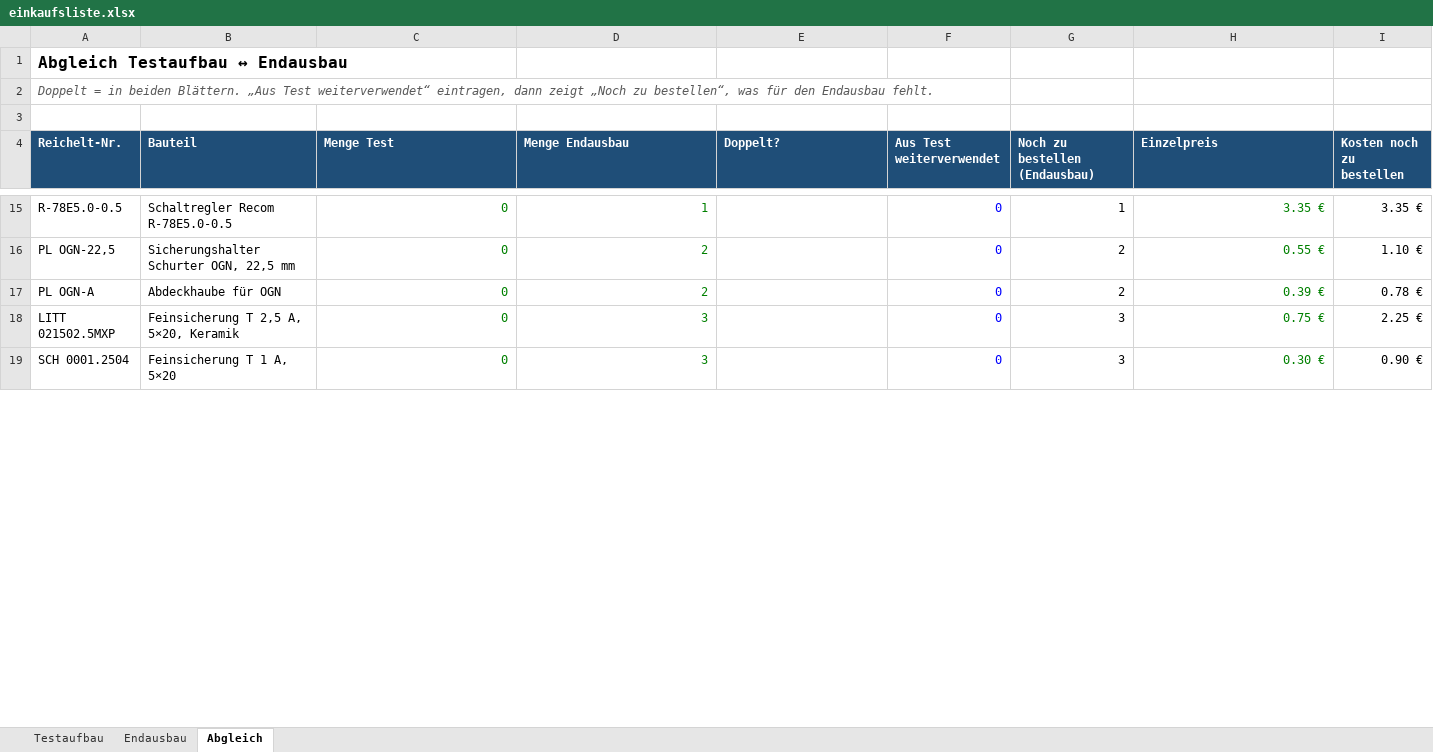
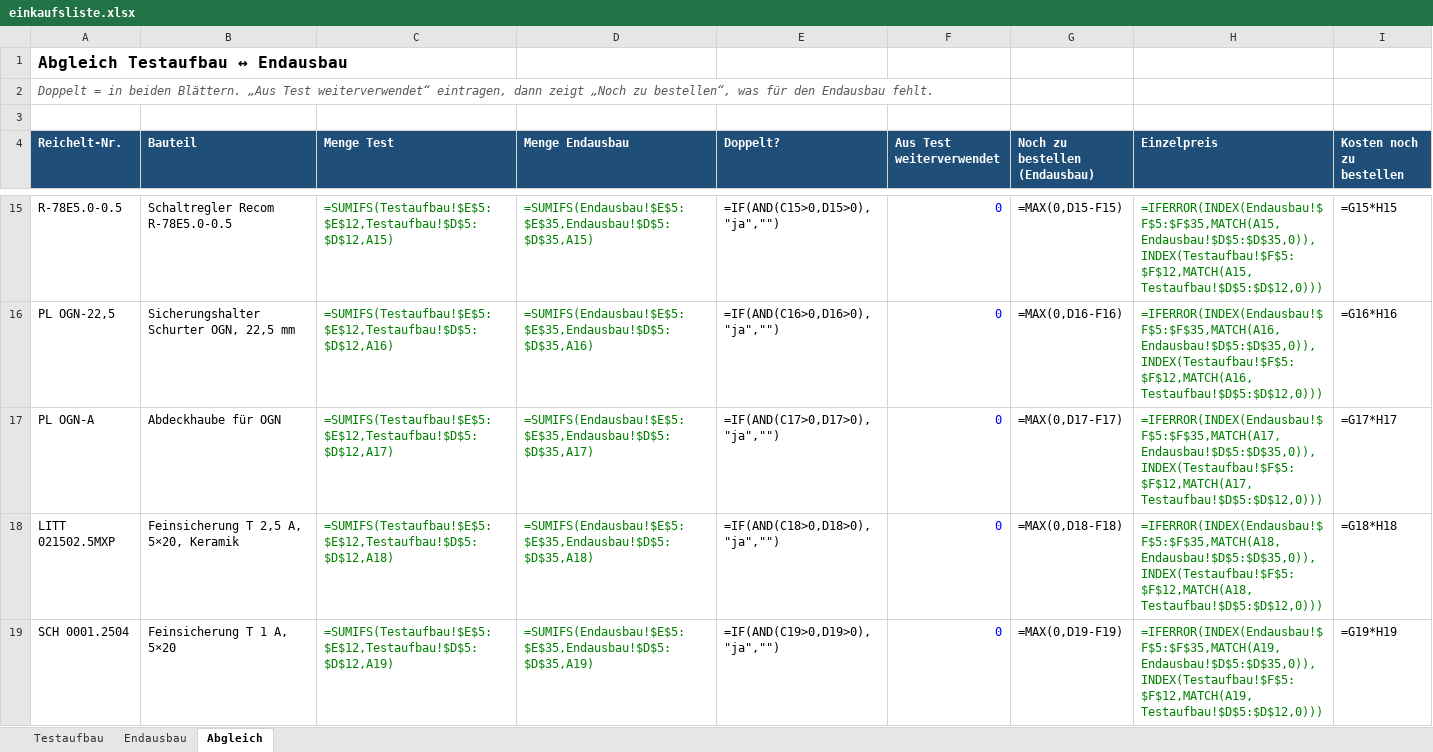
Before and after one commit to bavarian-dataforge/smart-range-hood-esp32, an Excel workbook: hardware/einkaufsliste.xlsx, sheet Abgleich, drawn as a sheet; only a part is shown, gaps mark what is left out; values as stored, in another font and other column widths than the file's, no borders; formulas without a stored value are shown as written; conditional formats not drawn; the diff covers the shown part only; the diff names each change by its address in the sheet, - before the commit and + after, or states it on an @@ line.

```diff
--- a/hardware/einkaufsliste.xlsx (sheet Abgleich)
+++ b/hardware/einkaufsliste.xlsx (sheet Abgleich)
-C15 (Menge Test): 0
+C15 (Menge Test): =SUMIFS(Testaufbau!$E$5:$E$12,Testaufbau!$D$5:$D$12,A15)
-D15 (Menge Endausbau): 1
+D15 (Menge Endausbau): =SUMIFS(Endausbau!$E$5:$E$35,Endausbau!$D$5:$D$35,A15)
-E15 (Doppelt?): (empty)
+E15 (Doppelt?): =IF(AND(C15>0,D15>0),"ja","")
-G15 (Noch zu bestellen (Endausbau)): 1
+G15 (Noch zu bestellen (Endausbau)): =MAX(0,D15-F15)
-H15 (Einzelpreis): 3.35 €
+H15 (Einzelpreis): =IFERROR(INDEX(Endausbau!$F$5:$F$35,MATCH(A15,Endausbau!$D$5:$D$35,0)),INDEX(Testaufbau!$F$5:$F$12,MATCH(A15,Testaufbau!$D$5:$D$12,0)))
-I15 (Kosten noch zu bestellen): 3.35 €
+I15 (Kosten noch zu bestellen): =G15*H15
-C16 (Menge Test): 0
+C16 (Menge Test): =SUMIFS(Testaufbau!$E$5:$E$12,Testaufbau!$D$5:$D$12,A16)
-D16 (Menge Endausbau): 2
+D16 (Menge Endausbau): =SUMIFS(Endausbau!$E$5:$E$35,Endausbau!$D$5:$D$35,A16)
-E16 (Doppelt?): (empty)
+E16 (Doppelt?): =IF(AND(C16>0,D16>0),"ja","")
-G16 (Noch zu bestellen (Endausbau)): 2
+G16 (Noch zu bestellen (Endausbau)): =MAX(0,D16-F16)
-H16 (Einzelpreis): 0.55 €
+H16 (Einzelpreis): =IFERROR(INDEX(Endausbau!$F$5:$F$35,MATCH(A16,Endausbau!$D$5:$D$35,0)),INDEX(Testaufbau!$F$5:$F$12,MATCH(A16,Testaufbau!$D$5:$D$12,0)))
-I16 (Kosten noch zu bestellen): 1.10 €
+I16 (Kosten noch zu bestellen): =G16*H16
-C17 (Menge Test): 0
+C17 (Menge Test): =SUMIFS(Testaufbau!$E$5:$E$12,Testaufbau!$D$5:$D$12,A17)
-D17 (Menge Endausbau): 2
+D17 (Menge Endausbau): =SUMIFS(Endausbau!$E$5:$E$35,Endausbau!$D$5:$D$35,A17)
-E17 (Doppelt?): (empty)
+E17 (Doppelt?): =IF(AND(C17>0,D17>0),"ja","")
-G17 (Noch zu bestellen (Endausbau)): 2
+G17 (Noch zu bestellen (Endausbau)): =MAX(0,D17-F17)
-H17 (Einzelpreis): 0.39 €
+H17 (Einzelpreis): =IFERROR(INDEX(Endausbau!$F$5:$F$35,MATCH(A17,Endausbau!$D$5:$D$35,0)),INDEX(Testaufbau!$F$5:$F$12,MATCH(A17,Testaufbau!$D$5:$D$12,0)))
-I17 (Kosten noch zu bestellen): 0.78 €
+I17 (Kosten noch zu bestellen): =G17*H17
-C18 (Menge Test): 0
+C18 (Menge Test): =SUMIFS(Testaufbau!$E$5:$E$12,Testaufbau!$D$5:$D$12,A18)
-D18 (Menge Endausbau): 3
+D18 (Menge Endausbau): =SUMIFS(Endausbau!$E$5:$E$35,Endausbau!$D$5:$D$35,A18)
-E18 (Doppelt?): (empty)
+E18 (Doppelt?): =IF(AND(C18>0,D18>0),"ja","")
-G18 (Noch zu bestellen (Endausbau)): 3
+G18 (Noch zu bestellen (Endausbau)): =MAX(0,D18-F18)
-H18 (Einzelpreis): 0.75 €
+H18 (Einzelpreis): =IFERROR(INDEX(Endausbau!$F$5:$F$35,MATCH(A18,Endausbau!$D$5:$D$35,0)),INDEX(Testaufbau!$F$5:$F$12,MATCH(A18,Testaufbau!$D$5:$D$12,0)))
-I18 (Kosten noch zu bestellen): 2.25 €
+I18 (Kosten noch zu bestellen): =G18*H18
-C19 (Menge Test): 0
+C19 (Menge Test): =SUMIFS(Testaufbau!$E$5:$E$12,Testaufbau!$D$5:$D$12,A19)
-D19 (Menge Endausbau): 3
+D19 (Menge Endausbau): =SUMIFS(Endausbau!$E$5:$E$35,Endausbau!$D$5:$D$35,A19)
-E19 (Doppelt?): (empty)
+E19 (Doppelt?): =IF(AND(C19>0,D19>0),"ja","")
-G19 (Noch zu bestellen (Endausbau)): 3
+G19 (Noch zu bestellen (Endausbau)): =MAX(0,D19-F19)
-H19 (Einzelpreis): 0.30 €
+H19 (Einzelpreis): =IFERROR(INDEX(Endausbau!$F$5:$F$35,MATCH(A19,Endausbau!$D$5:$D$35,0)),INDEX(Testaufbau!$F$5:$F$12,MATCH(A19,Testaufbau!$D$5:$D$12,0)))
-I19 (Kosten noch zu bestellen): 0.90 €
+I19 (Kosten noch zu bestellen): =G19*H19
```
Also changed, not shown: 1 added row and 181 edited cells elsewhere in this sheet, sheet Endausbau, sheet Testaufbau, 1 other file.
